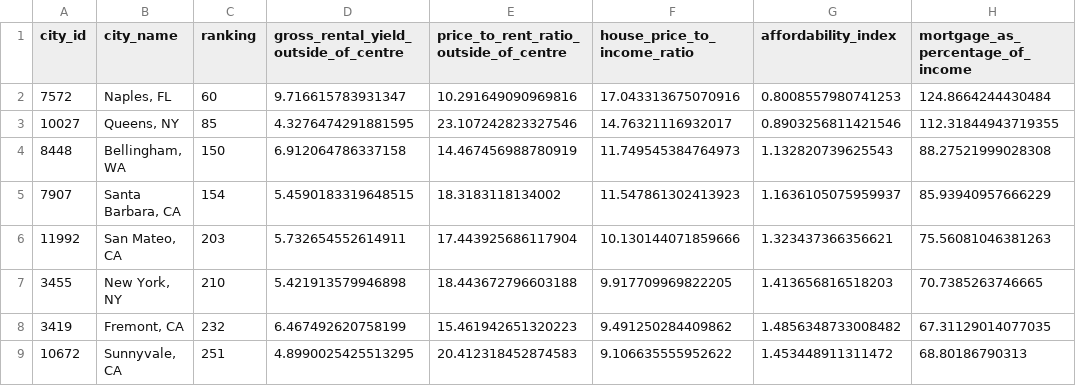
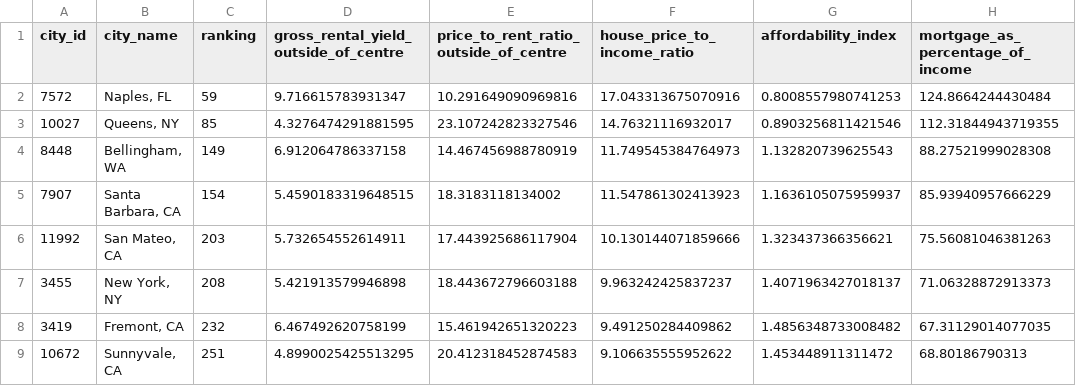
Before and after one commit to SEdgar97/Where-Should-I-Live, a CSV file: Resources/property_prices_db.csv, drawn as a sheet; only a part is shown; the diff covers the shown part only; the diff names each change by its address in the sheet, - before the commit and + after, or states it on an @@ line.

```diff
--- a/Resources/property_prices_db.csv
+++ b/Resources/property_prices_db.csv
-C2 (ranking): 60
+C2 (ranking): 59
-C4 (ranking): 150
+C4 (ranking): 149
-C7 (ranking): 210
+C7 (ranking): 208
-F7 (house_price_to_income_ratio): 9.917709969822205
+F7 (house_price_to_income_ratio): 9.963242425837237
-G7 (affordability_index): 1.413656816518203
+G7 (affordability_index): 1.4071963427018137
-H7 (mortgage_as_percentage_of_income): 70.7385263746665
+H7 (mortgage_as_percentage_of_income): 71.06328872913373
```
Also changed, not shown: 4 added rows, 4 removed rows and 72 edited cells elsewhere in this file, Resources/col_rankings_db.csv, Resources/crime_rankings_db.csv, 8 other files.
